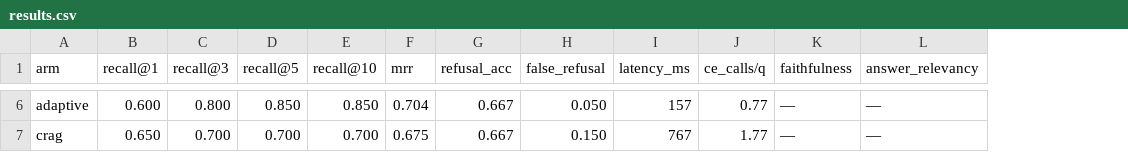
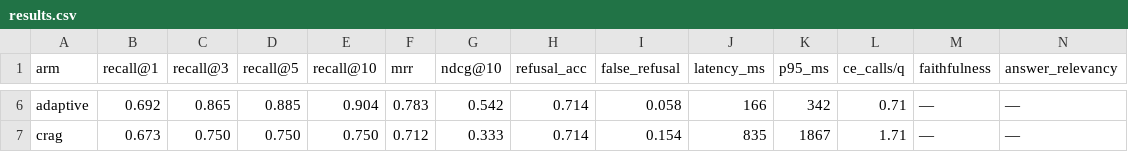
Before and after one commit to SagnikKK1/rag-eval-harness, a CSV file: eval/results/results.csv, drawn as a sheet; only a part is shown, gaps mark what is left out; addresses are those after the commit; the diff covers the shown part only; the diff names each change by its address in the sheet, - before the commit and + after, or states it on an @@ line.

Commit message:
feat(eval): 2.6x golden set (N=52+14), nDCG@10, per-type breakdown, risk-coverage sweep, latency p95, HF revision pins
- golden: +40 hand-authored items across 25 verified corpus themes, incl.
  de-lexicalized paraphrases and near-domain refuse items
- metrics: binary-gain nDCG@10 with per-item ideal DCG from true relevant-chunk
  counts; per-type (factoid/cooccurrence/paraphrase) recall@5+MRR breakdown
- abstention: dense-confidence threshold sweep (risk-coverage table)
- repro: sentence-transformers + cross-encoder pinned to HF revisions
- gate recalibrated to the N=52 set (both arms)

Headline: at N=52, reranking clears paired significance —
dMRR +0.131 [95% CI +0.037, +0.227]; adaptive +0.093 [+0.011, +0.177]

```diff
--- a/eval/results/results.csv
+++ b/eval/results/results.csv
+column G (ndcg@10), rows 6-7: 0.542 | 0.333
+column K (p95_ms), rows 6-7: 342 | 1867
-B6 (recall@1): 0.600
+B6 (recall@1): 0.692
-C6 (recall@3): 0.800
+C6 (recall@3): 0.865
-D6 (recall@5): 0.850
+D6 (recall@5): 0.885
-E6 (recall@10): 0.850
+E6 (recall@10): 0.904
-F6 (mrr): 0.704
+F6 (mrr): 0.783
-H6:H7 (refusal_acc): 0.667
+H6:H7 (refusal_acc): 0.714
-I6 (false_refusal): 0.050
+I6 (false_refusal): 0.058
-J6 (latency_ms): 157
+J6 (latency_ms): 166
-L6 (ce_calls/q): 0.77
+L6 (ce_calls/q): 0.71
-B7 (recall@1): 0.650
+B7 (recall@1): 0.673
-C7 (recall@3): 0.700
+C7 (recall@3): 0.750
-D7 (recall@5): 0.700
+D7 (recall@5): 0.750
-E7 (recall@10): 0.700
+E7 (recall@10): 0.750
-F7 (mrr): 0.675
+F7 (mrr): 0.712
-I7 (false_refusal): 0.150
+I7 (false_refusal): 0.154
-J7 (latency_ms): 767
+J7 (latency_ms): 835
-L7 (ce_calls/q): 1.77
+L7 (ce_calls/q): 1.71
```
Also changed, not shown: 31 edited cells elsewhere in this file, 14 other files.
